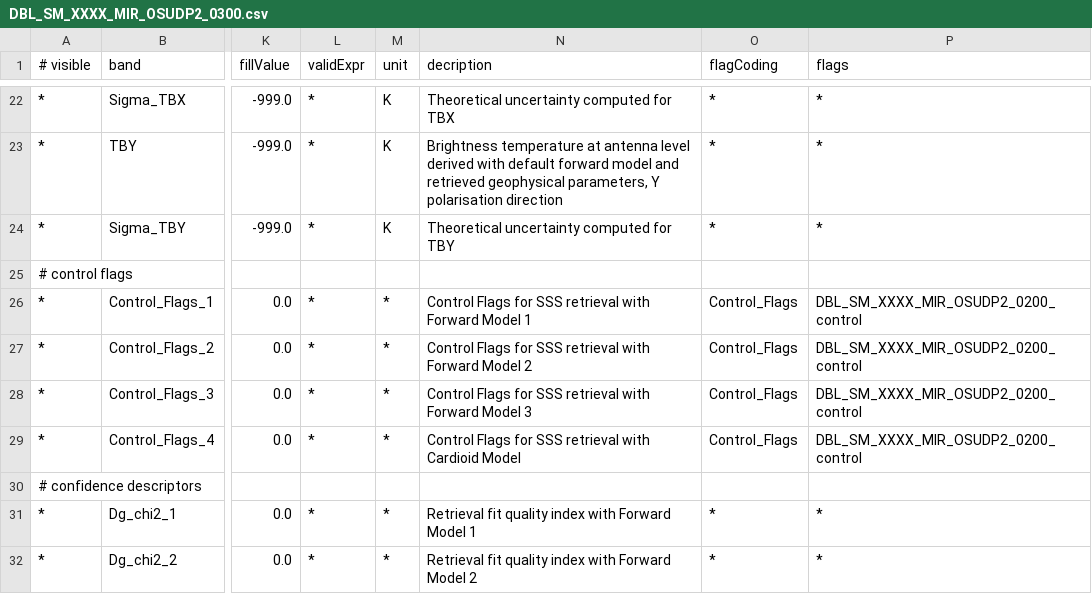
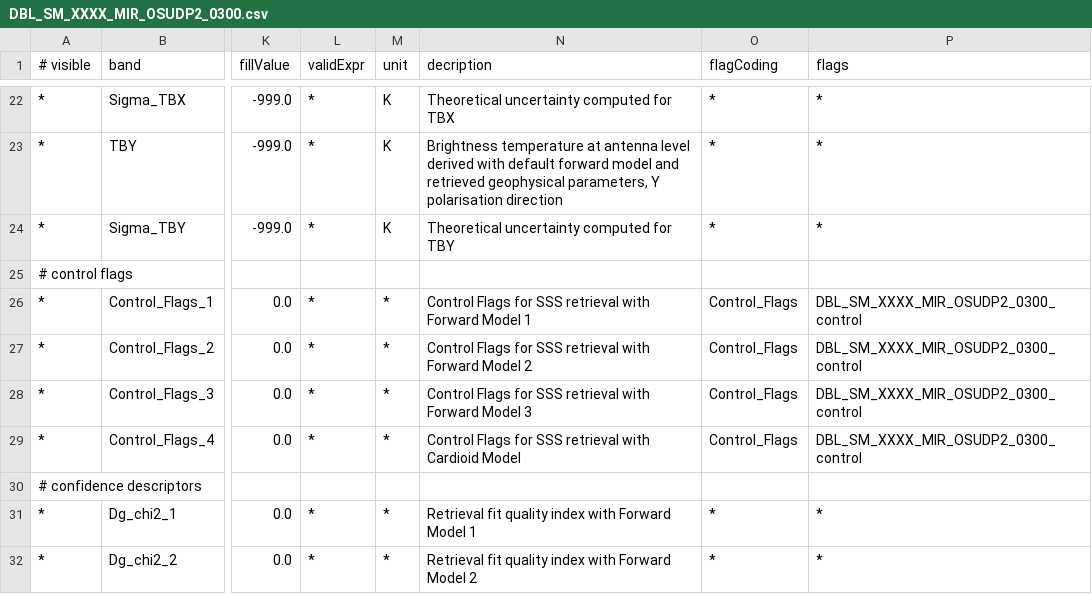
Before and after one commit to bcdev/smos-box, a CSV file: smos-reader/src/main/resources/org/esa/beam/dataio/smos/dddb/bands/MIR_/OSUDP2/DBL_SM_XXXX_MIR_OSUDP2_0300.csv, drawn as a sheet; only a part is shown, gaps mark what is left out; the diff names each change by its address in the sheet, - before the commit and + after, or states it on an @@ line.

Commit message:
Updated flag codings

```diff
--- a/smos-reader/src/main/resources/org/esa/beam/dataio/smos/dddb/bands/MIR_/OSUDP2/DBL_SM_XXXX_MIR_OSUDP2_0300.csv
+++ b/smos-reader/src/main/resources/org/esa/beam/dataio/smos/dddb/bands/MIR_/OSUDP2/DBL_SM_XXXX_MIR_OSUDP2_0300.csv
-P26:P29 (flags): DBL_SM_XXXX_MIR_OSUDP2_0200_control
+P26:P29 (flags): DBL_SM_XXXX_MIR_OSUDP2_0300_control
```
Also changed, not shown: smos-reader/src/main/resources/org/esa/beam/dataio/smos/dddb/bands/MIR_/SMUDP2/DBL_SM_XXXX_MIR_SMUDP2_0300.csv, 2 other files.
